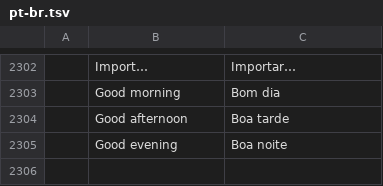
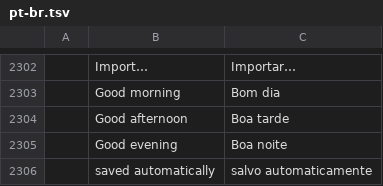
Before and after one commit to willian-ndias/nider-text, a TSV file: crates/ui-egui/src/i18n/pt-br.tsv, drawn as a sheet; only a part is shown, gaps mark what is left out.

```diff
--- a/crates/ui-egui/src/i18n/pt-br.tsv
+++ b/crates/ui-egui/src/i18n/pt-br.tsv
@@ -2305 +2305,2 @@
 	Good evening	Boa noite
+	saved automatically	salvo automaticamente
```
Also changed, not shown: 7 other files.
